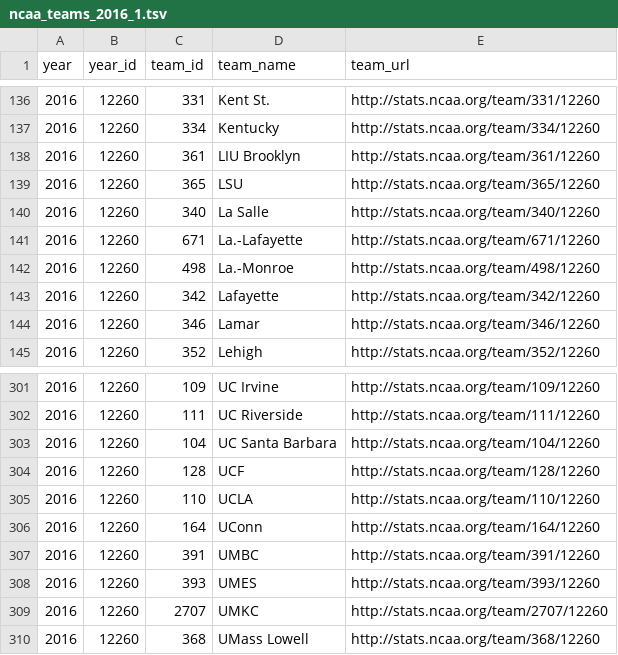
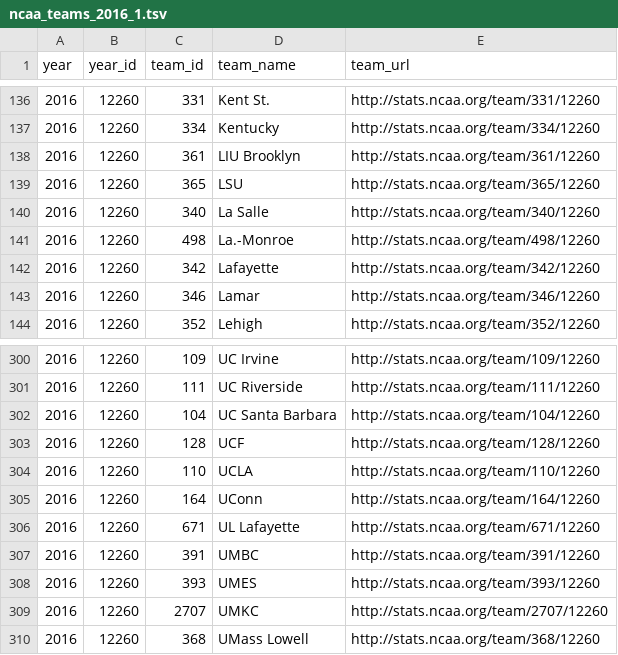
Before and after one commit to octonion/basketball-m, a TSV file: ncaa_pbp/tsv/ncaa_teams_2016_1.tsv, drawn as a sheet; only a part is shown, gaps mark what is left out; removed rows and columns are numbered as before the commit, all else as after; the diff names each change by its address in the sheet, - before the commit and + after, or states it on an @@ line.

```diff
--- a/ncaa_pbp/tsv/ncaa_teams_2016_1.tsv
+++ b/ncaa_pbp/tsv/ncaa_teams_2016_1.tsv
-row 141: 2016 | 12260 | 671 | La.-Lafayette | http://stats.ncaa.org/team/671/12260
+row 306: 2016 | 12260 | 671 | UL Lafayette | http://stats.ncaa.org/team/671/12260
```
Also changed, not shown: ncaa_pbp/tsv/ncaa_games_periods_mt_2016_1.tsv, ncaa_pbp/tsv/ncaa_team_rosters_mt_2016_1.tsv, 6 other files.
